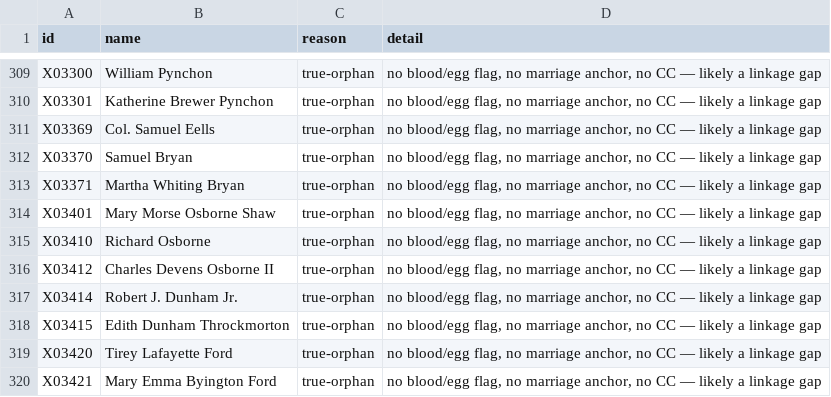
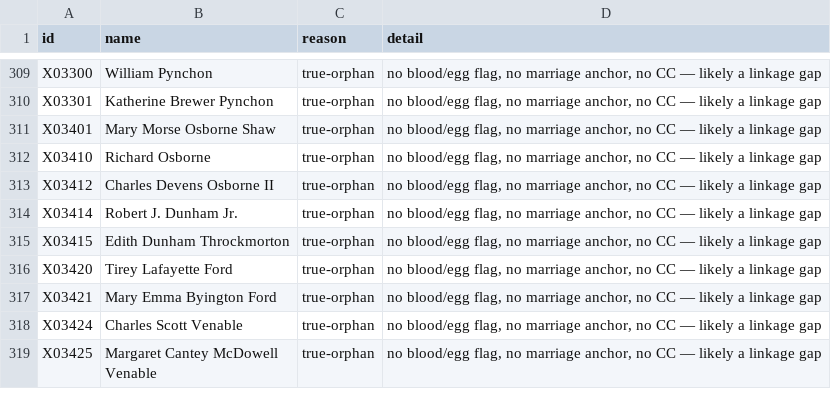
Before and after one commit to 35degrees/hookerfamily041726, a TSV file: seating-anomalies.tsv, drawn as a sheet; only a part is shown, gaps mark what is left out; the shorter side is filled out with more unchanged rows; the diff names each change by its address in the sheet, - before the commit and + after, or states it on an @@ line.

```diff
--- a/seating-anomalies.tsv
+++ b/seating-anomalies.tsv
-row 311: X03369 | Col. Samuel Eells | true-orphan | no blood/egg flag, no marriage anchor, no CC — likely a linkage gap
-row 312: X03370 | Samuel Bryan | true-orphan | no blood/egg flag, no marriage anchor, no CC — likely a linkage gap
-row 313: X03371 | Martha Whiting Bryan | true-orphan | no blood/egg flag, no marriage anchor, no CC — likely a linkage gap
```
Also changed, not shown: 1 other file.
